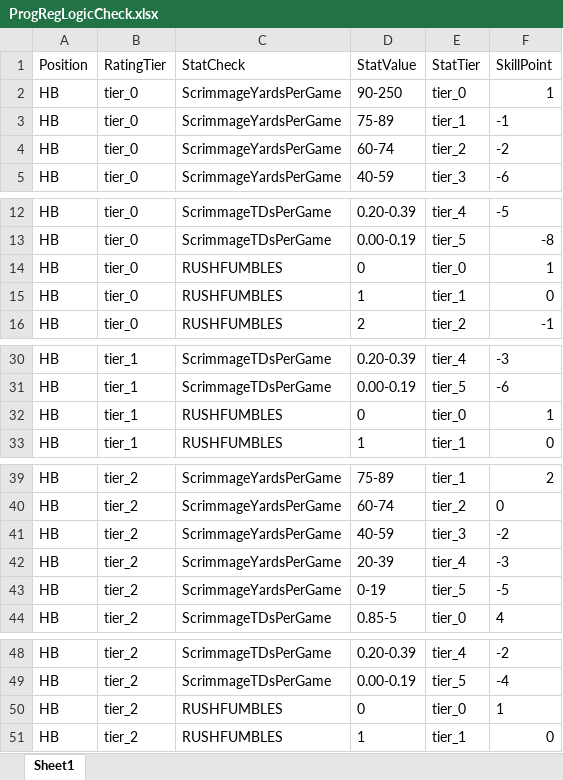
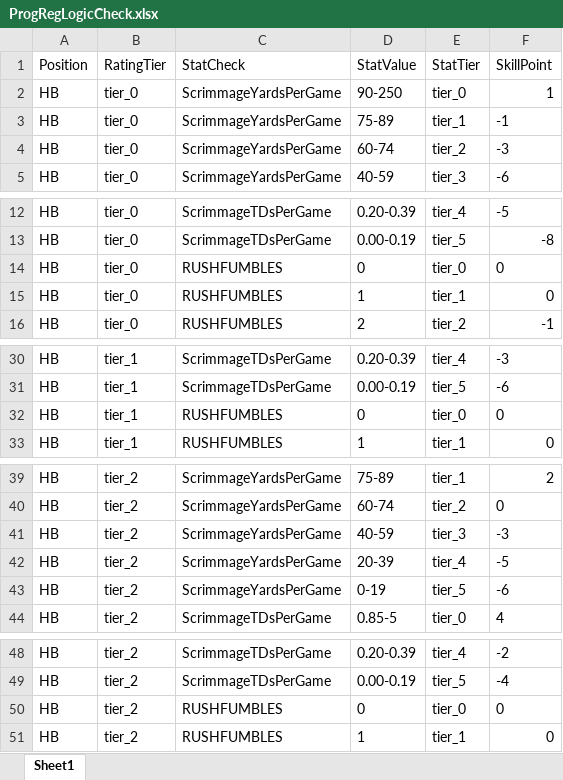
Before and after one commit to ethpec/MaddenTools, an Excel workbook: Files/ProgRegLogicCheck.xlsx, sheet Sheet1, drawn as a sheet; only a part is shown, gaps mark what is left out; values as stored, in another font and other column widths than the file's, no borders; the diff covers the shown part only; the diff names each change by its address in the sheet, - before the commit and + after, or states it on an @@ line.

Commit message:
Updated RB Tier 2&3 Point Logic

```diff
--- a/Files/ProgRegLogicCheck.xlsx (sheet Sheet1)
+++ b/Files/ProgRegLogicCheck.xlsx (sheet Sheet1)
-F4 (SkillPoint): -2
+F4 (SkillPoint): -3
-F14 (SkillPoint): 1
+F14 (SkillPoint): 0
-F32 (SkillPoint): 1
+F32 (SkillPoint): 0
-F41 (SkillPoint): -2
+F41 (SkillPoint): -3
-F42 (SkillPoint): -3
+F42 (SkillPoint): -5
-F43 (SkillPoint): -5
+F43 (SkillPoint): -6
-F50 (SkillPoint): 1
+F50 (SkillPoint): 0
```
Also changed, not shown: 2 edited cells elsewhere in this sheet.
